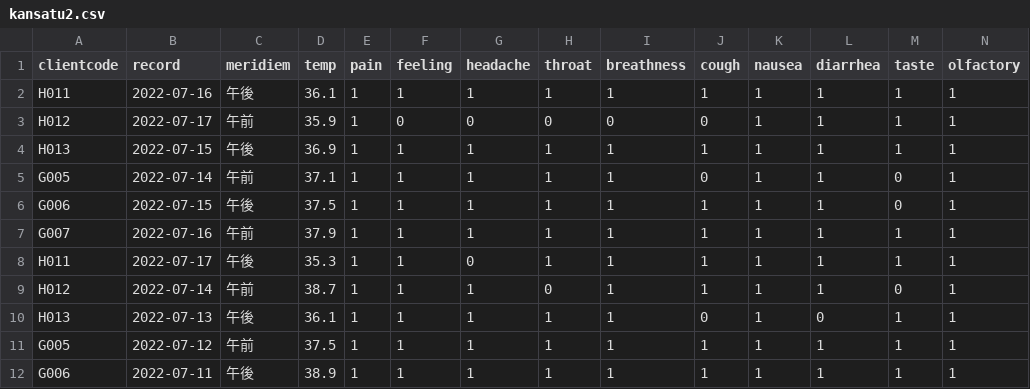
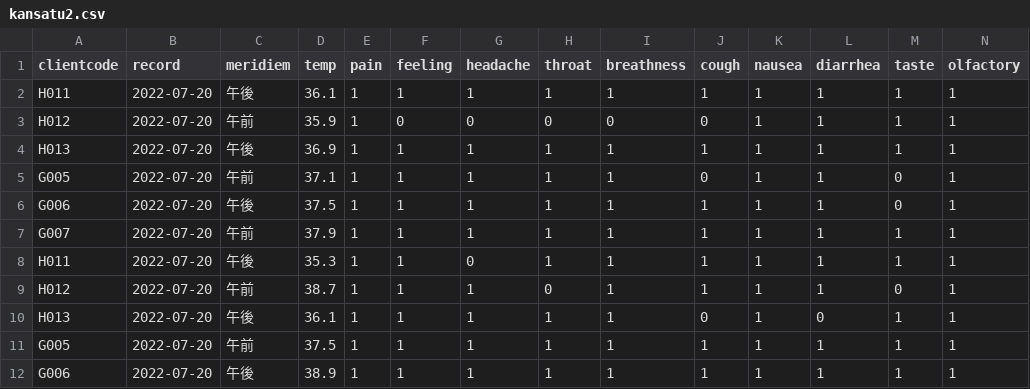
Before and after one commit to T120015/DBron, a CSV file: sample/kansatu2.csv, drawn as a sheet.

```diff
--- a/sample/kansatu2.csv
+++ b/sample/kansatu2.csv
@@ -1,12 +1,12 @@
 clientcode,record,meridiem,temp,pain,feeling,headache,throat,breathness,cough,nausea,diarrhea,taste,olfactory
-H011,2022-07-16,午後,36.1,1,1,1,1,1,1,1,1,1,1
-H012,2022-07-17,午前,35.9,1,0,0,0,0,0,1,1,1,1
-H013,2022-07-15,午後,36.9,1,1,1,1,1,1,1,1,1,1
-G005,2022-07-14,午前,37.1,1,1,1,1,1,0,1,1,0,1
-G006,2022-07-15,午後,37.5,1,1,1,1,1,1,1,1,0,1
-G007,2022-07-16,午前,37.9,1,1,1,1,1,1,1,1,1,1
-H011,2022-07-17,午後,35.3,1,1,0,1,1,1,1,1,1,1
-H012,2022-07-14,午前,38.7,1,1,1,0,1,1,1,1,0,1
-H013,2022-07-13,午後,36.1,1,1,1,1,1,0,1,0,1,1
-G005,2022-07-12,午前,37.5,1,1,1,1,1,1,1,1,1,1
-G006,2022-07-11,午後,38.9,1,1,1,1,1,1,1,1,1,1
+H011,2022-07-20,午後,36.1,1,1,1,1,1,1,1,1,1,1
+H012,2022-07-20,午前,35.9,1,0,0,0,0,0,1,1,1,1
+H013,2022-07-20,午後,36.9,1,1,1,1,1,1,1,1,1,1
+G005,2022-07-20,午前,37.1,1,1,1,1,1,0,1,1,0,1
+G006,2022-07-20,午後,37.5,1,1,1,1,1,1,1,1,0,1
+G007,2022-07-20,午前,37.9,1,1,1,1,1,1,1,1,1,1
+H011,2022-07-20,午後,35.3,1,1,0,1,1,1,1,1,1,1
+H012,2022-07-20,午前,38.7,1,1,1,0,1,1,1,1,0,1
+H013,2022-07-20,午後,36.1,1,1,1,1,1,0,1,0,1,1
+G005,2022-07-20,午前,37.5,1,1,1,1,1,1,1,1,1,1
+G006,2022-07-20,午後,38.9,1,1,1,1,1,1,1,1,1,1
```
Also changed, not shown: sample/kansatu.csv, 14 other files.
